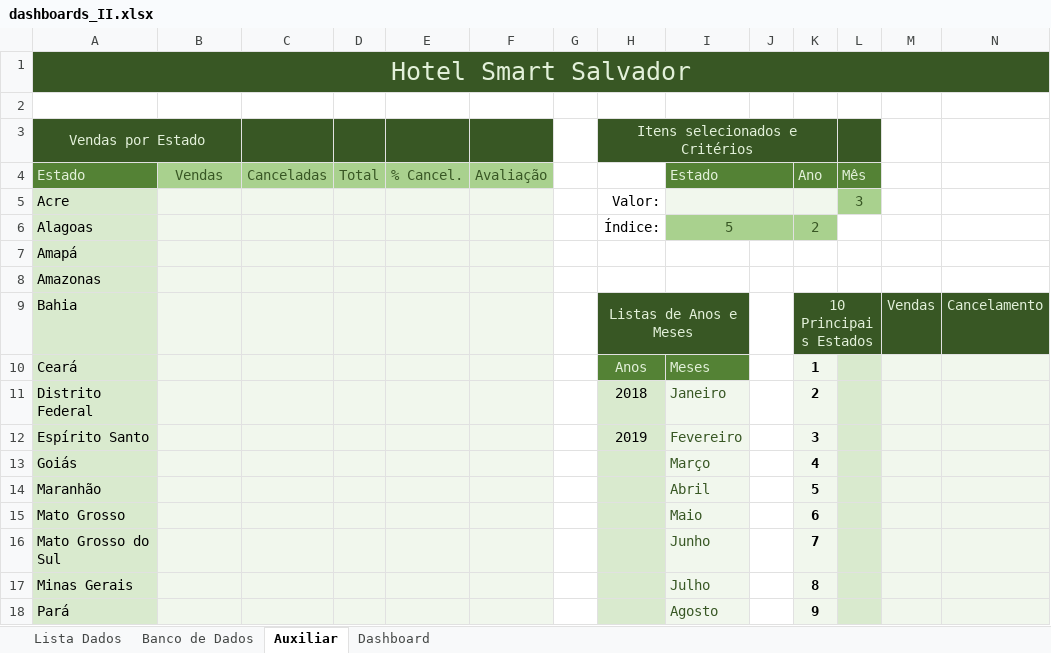
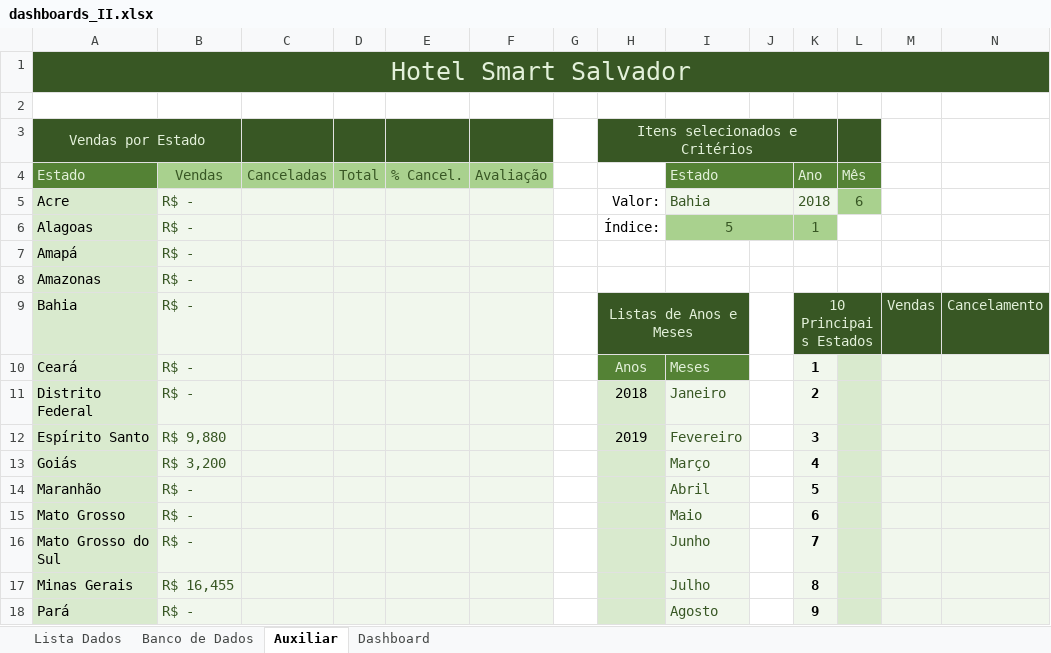
Before and after one commit to Lucgd97/Dash_Especialista_2, an Excel workbook: dashboards_II.xlsx, sheet Auxiliar, drawn as a sheet; only a part is shown; values as stored, in another font and other column widths than the file's, no borders; the diff covers the shown part only; the diff names each change by its address in the sheet, - before the commit and + after, or states it on an @@ line.

Commit message:
Implemantendo os primeiros calculos

```diff
--- a/dashboards_II.xlsx (sheet Auxiliar)
+++ b/dashboards_II.xlsx (sheet Auxiliar)
-B5:B11: (empty)
+B5:B11: R$ -
-I5: (empty)
+I5: Bahia
-K5: (empty)
+K5: 2018
-L5: 3
+L5: 6
-K6: 2
+K6: 1
-B12: (empty)
+B12: R$ 9,880
-B13: (empty)
+B13: R$ 3,200
-B14:B16: (empty)
+B14:B16: R$ -
-B17: (empty)
+B17: R$ 16,455
-B18: (empty)
+B18: R$ -
```
Also changed, not shown: 14 edited cells elsewhere in this sheet.
